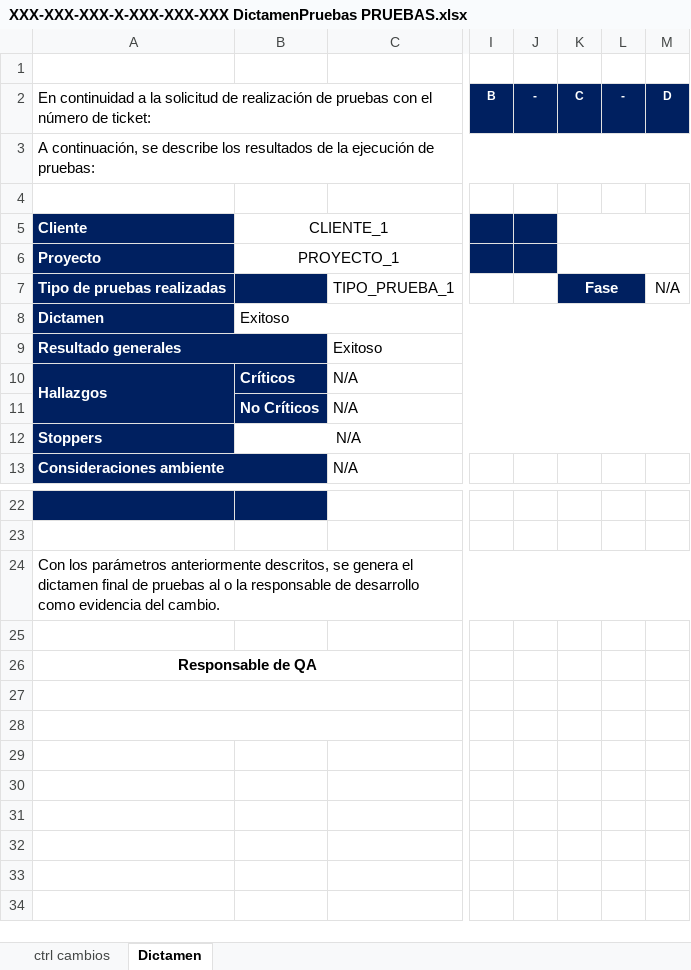
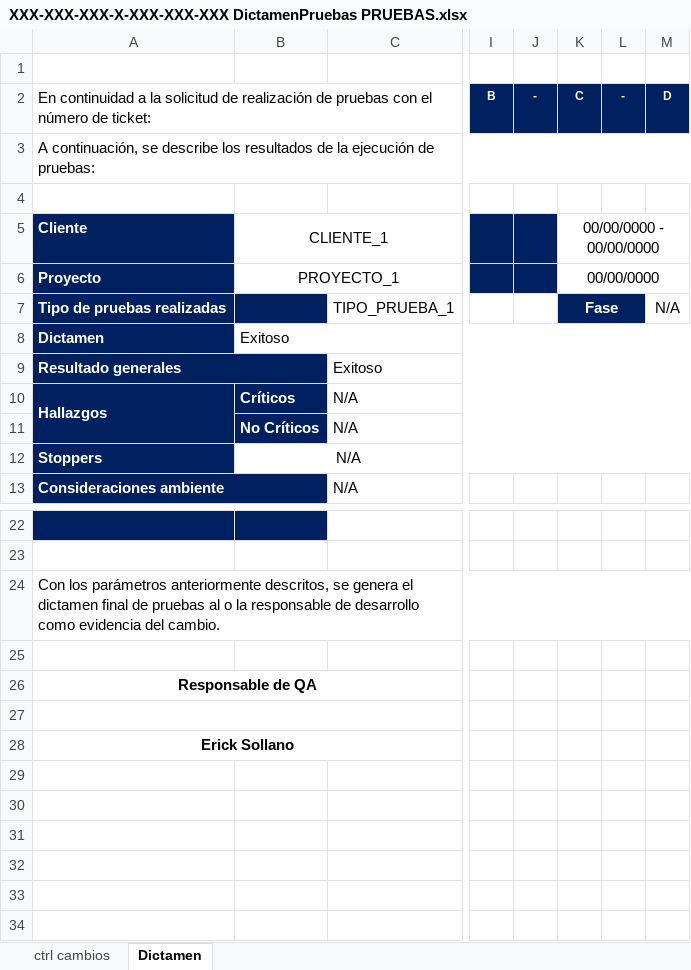
Before and after one commit to EduardoHG27/excel-extractor, an Excel workbook: static/plantillas/XXX-XXX-XXX-X-XXX-XXX-XXX DictamenPruebas PRUEBAS.xlsx, sheet Dictamen, drawn as a sheet; only a part is shown, gaps mark what is left out; values as stored, in another font and other column widths than the file's, no borders; the diff names each change by its address in the sheet, - before the commit and + after, or states it on an @@ line.

```diff
--- a/static/plantillas/XXX-XXX-XXX-X-XXX-XXX-XXX DictamenPruebas PRUEBAS.xlsx (sheet Dictamen)
+++ b/static/plantillas/XXX-XXX-XXX-X-XXX-XXX-XXX DictamenPruebas PRUEBAS.xlsx (sheet Dictamen)
-K5: (empty)
+K5: 00/00/0000 - 00/00/0000
-K6: (empty)
+K6: 00/00/0000
-A28: (empty)
+A28: Erick Sollano
```
Also changed, not shown: static/plantillas/BID-PMC-FOR-00017_Formato_de_Solicitud_de_Pruebas.xlsx, static/plantillas/XXX-XXX-XXX-X-XXX-XXX-XXX Documentación de Resultados.xlsx, 8 other files.
